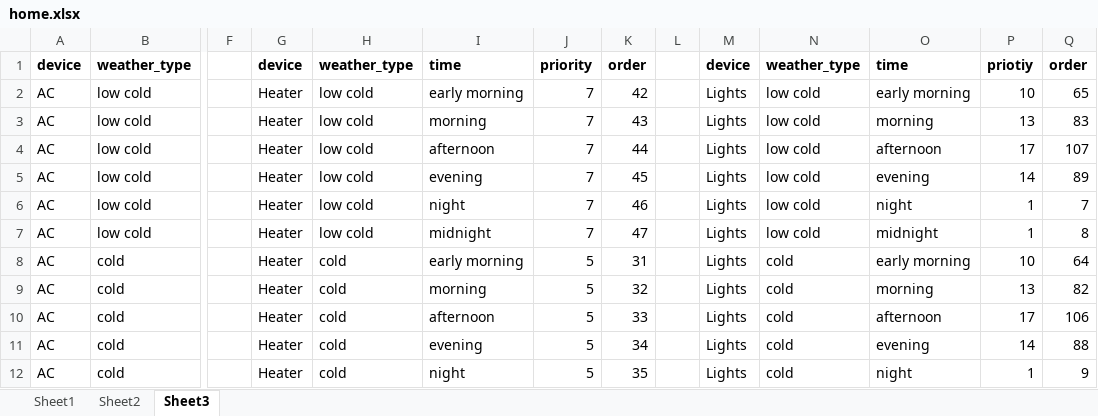
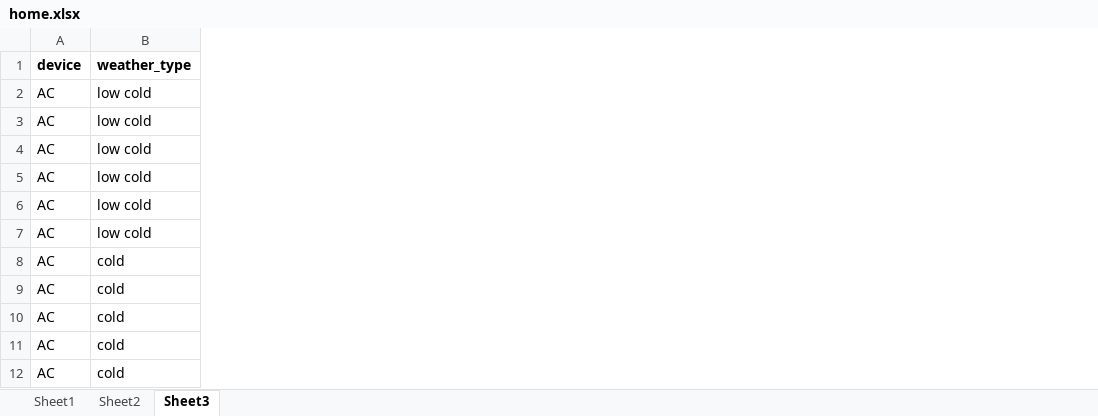
Before and after one commit to nsudhanva/home, an Excel workbook: data/home.xlsx, sheet Sheet3, drawn as a sheet; only a part is shown, gaps mark what is left out; values as stored, in another font and other column widths than the file's, no borders; removed rows and columns are numbered as before the commit, all else as after; the diff covers the shown part only; the diff names each change by its address in the sheet, - before the commit and + after, or states it on an @@ line.

```diff
--- a/data/home.xlsx (sheet Sheet3)
+++ b/data/home.xlsx (sheet Sheet3)
-column F, empty
-column G (device), rows 2-12: all Heater
-column H (weather_type), rows 2-12: low cold | low cold | low cold | low cold | low cold | low cold | cold | cold | cold | cold | cold
-column I (time), rows 2-12: early morning | morning | afternoon | evening | night | midnight | early morning | morning | afternoon | evening | night
-column J (priority), rows 2-12: 7 | 7 | 7 | 7 | 7 | 7 | 5 | 5 | 5 | 5 | 5
-column K (order), rows 2-12: 42 | 43 | 44 | 45 | 46 | 47 | 31 | 32 | 33 | 34 | 35
-column L, empty
-column M (device), rows 2-12: all Lights
-column N (weather_type), rows 2-12: low cold | low cold | low cold | low cold | low cold | low cold | cold | cold | cold | cold | cold
-column O (time), rows 2-12: early morning | morning | afternoon | evening | night | midnight | early morning | morning | afternoon | evening | night
-column P (priotiy), rows 2-12: 10 | 13 | 17 | 14 | 1 | 1 | 10 | 13 | 17 | 14 | 1
-column Q (order), rows 2-12: 65 | 83 | 107 | 89 | 7 | 8 | 64 | 82 | 106 | 88 | 9
```
Also changed, not shown: 72 added rows elsewhere in this sheet, 1 other file.
